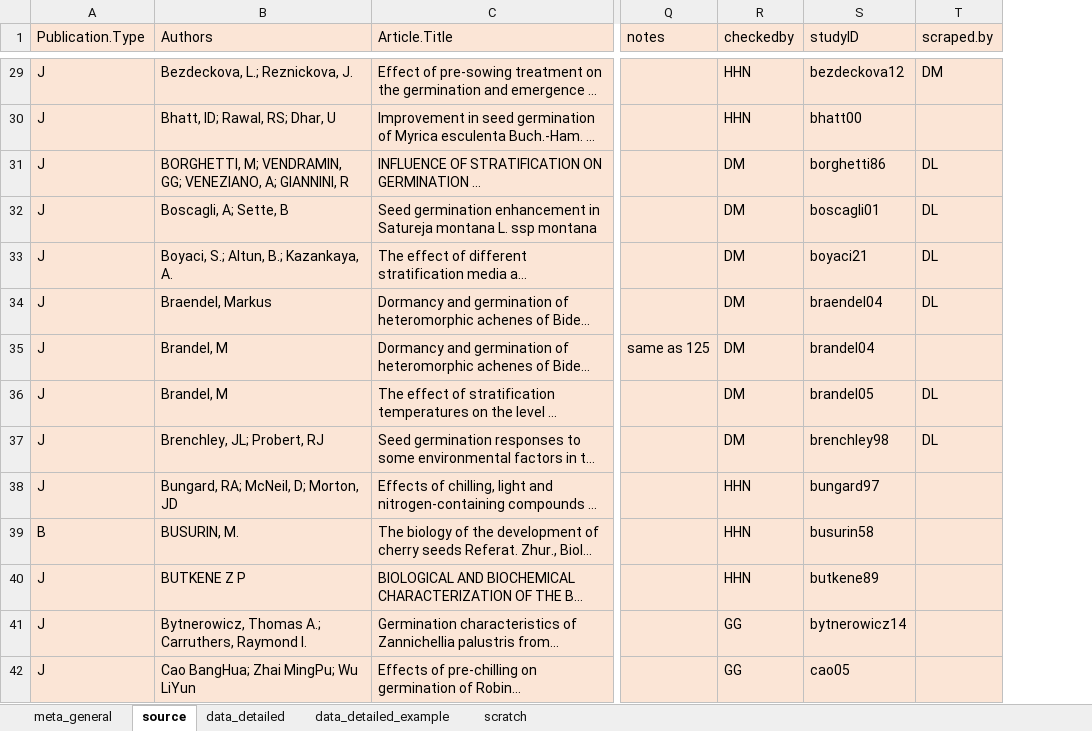
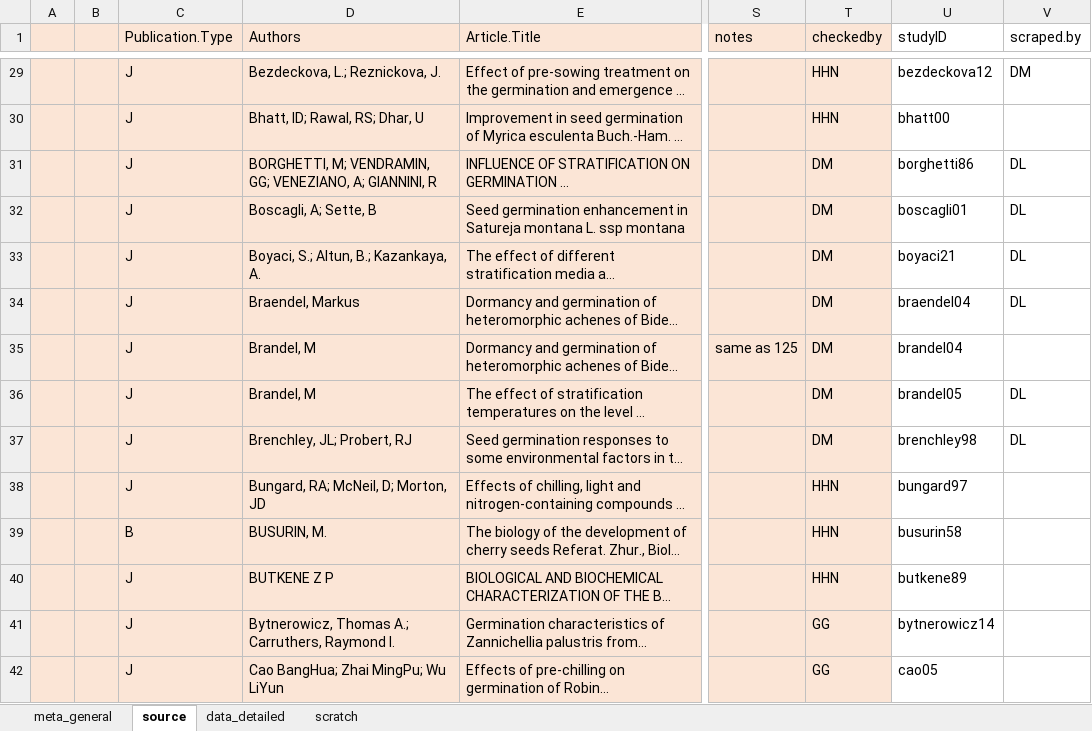
Before and after one commit to lizzieinvancouver/egret, an Excel workbook: data/oegres_AZ/oegres_AZ.xlsx, sheet source, drawn as a sheet; only a part is shown, gaps mark what is left out; long unchanged cells end in …; values as stored, in another font and other column widths than the file's, no borders; addresses are those after the commit; the diff covers the shown part only; the diff names each change by its address in the sheet, - before the commit and + after, or states it on an @@ line.

```diff
--- a/data/oegres_AZ/oegres_AZ.xlsx (sheet source)
+++ b/data/oegres_AZ/oegres_AZ.xlsx (sheet source)
-sheet tab: data_detailed_example
+column A, empty
+column B, empty
-U1:V42 fill: #FBE5D6
+U1:V42 fill: none
```
Also changed, not shown: 22 edited cells and cell formats elsewhere in this sheet, sheet data_detailed, formulas that keep their value, hidden cells.
